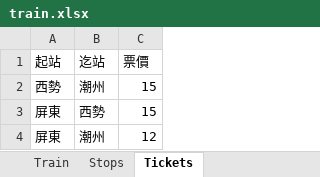
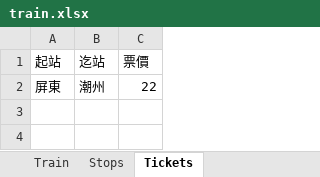
Before and after one commit to nick54785478/train-service, an Excel workbook: src/main/resources/template/train.xlsx, sheet Tickets, drawn as a sheet; values as stored, in another font and other column widths than the file's, no borders; removed rows and columns are numbered as before the commit, all else as after; the diff names each change by its address in the sheet, - before the commit and + after, or states it on an @@ line.

```diff
--- a/src/main/resources/template/train.xlsx (sheet Tickets)
+++ b/src/main/resources/template/train.xlsx (sheet Tickets)
-row 2: 西勢 | 潮州 | 15
-row 3: 屏東 | 西勢 | 15
-C2 (票價): 12
+C2 (票價): 22
```
Also changed, not shown: 5 other files.
